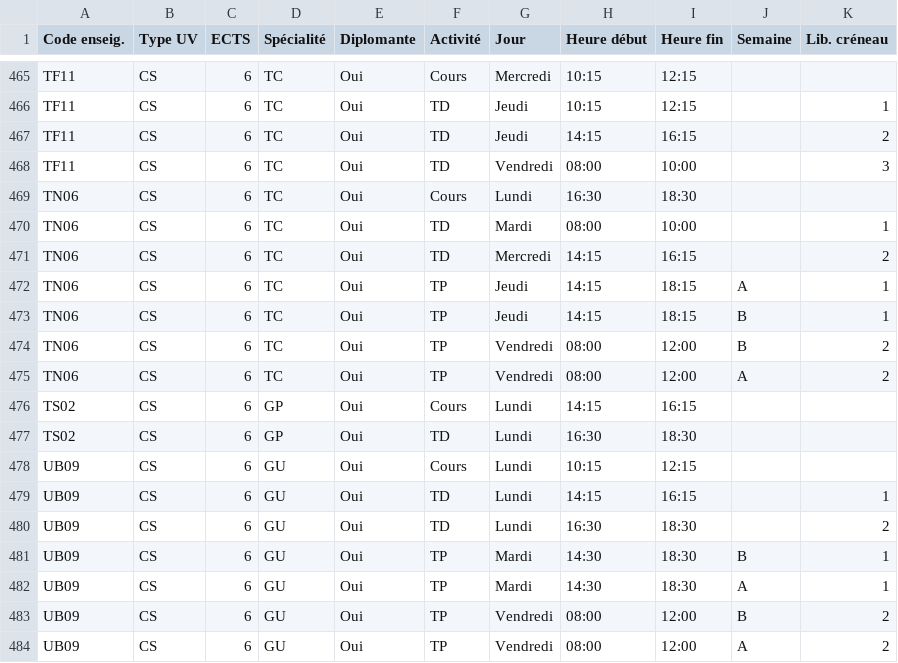
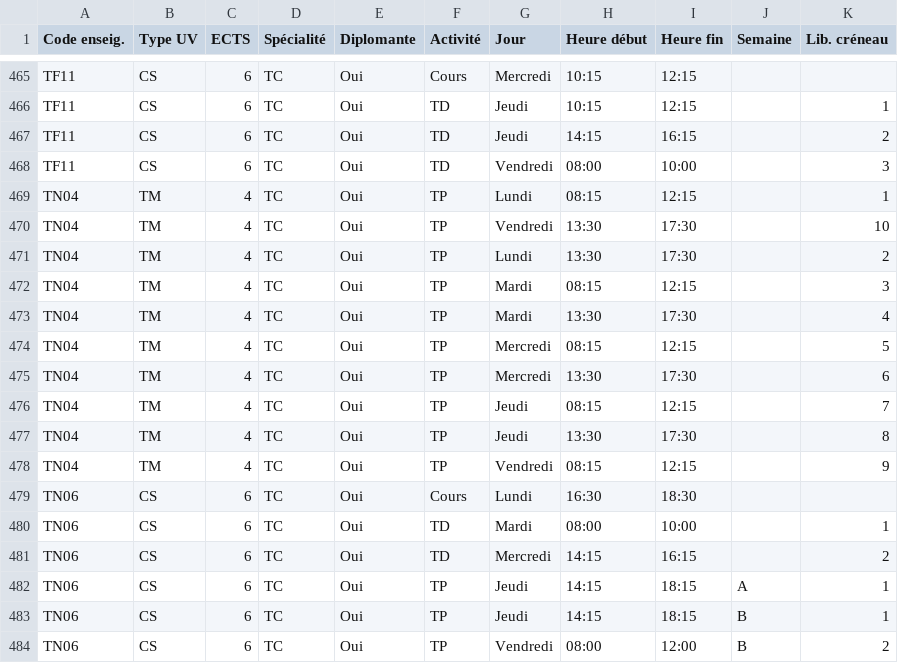
Before and after one commit to yan-sln/SAT-UV, a CSV file: docs/input/input.csv, drawn as a sheet; only a part is shown, gaps mark what is left out; the shorter side is filled out with more unchanged rows.

Commit message:
Added TN04. UVs exclus pour le moment (10) :   - AE01   - AE02   - AE03   - AE12   - FR00   - GB00   - GP00   - IS99   - SPJE   - TC00

```diff
--- a/docs/input/input.csv
+++ b/docs/input/input.csv
@@ -468,2 +468,12 @@ TF11,CS,6,TC,Oui,TD,Jeudi,14:15,16:15,,2
 TF11,CS,6,TC,Oui,TD,Vendredi,08:00,10:00,,3
+TN04,TM,4,TC,Oui,TP,Lundi,08:15,12:15,,1
+TN04,TM,4,TC,Oui,TP,Vendredi,13:30,17:30,,10
+TN04,TM,4,TC,Oui,TP,Lundi,13:30,17:30,,2
+TN04,TM,4,TC,Oui,TP,Mardi,08:15,12:15,,3
+TN04,TM,4,TC,Oui,TP,Mardi,13:30,17:30,,4
+TN04,TM,4,TC,Oui,TP,Mercredi,08:15,12:15,,5
+TN04,TM,4,TC,Oui,TP,Mercredi,13:30,17:30,,6
+TN04,TM,4,TC,Oui,TP,Jeudi,08:15,12:15,,7
+TN04,TM,4,TC,Oui,TP,Jeudi,13:30,17:30,,8
+TN04,TM,4,TC,Oui,TP,Vendredi,08:15,12:15,,9
 TN06,CS,6,TC,Oui,Cours,Lundi,16:30,18:30,,
```
